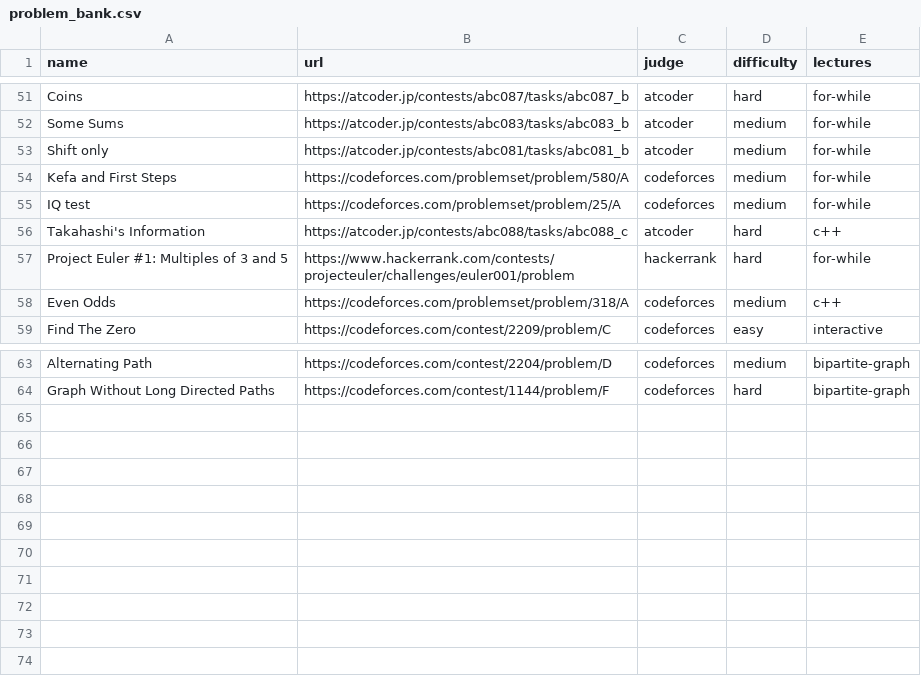
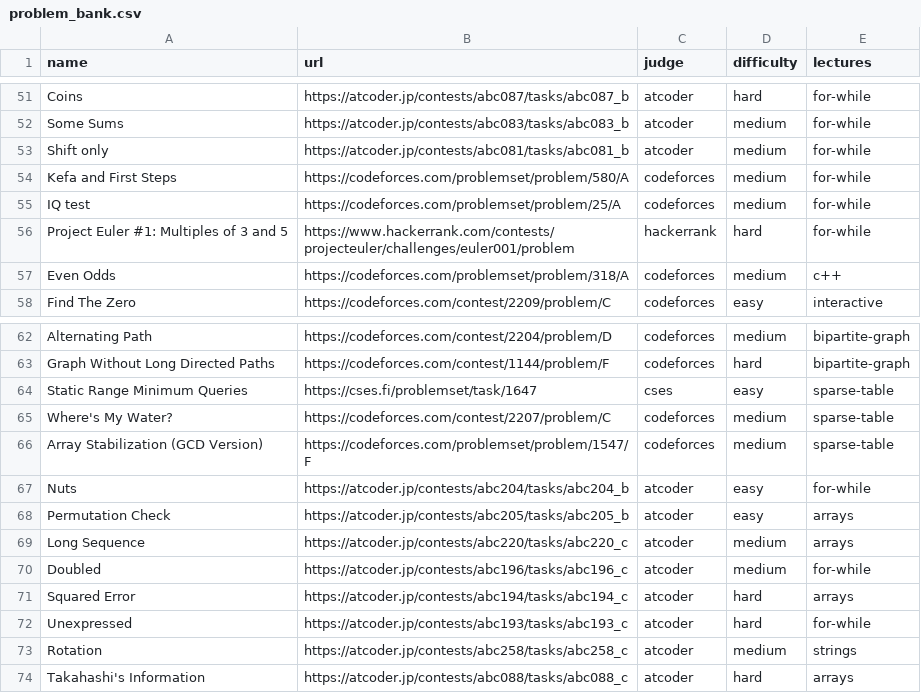
Before and after one commit to ManuelLoaizaV/icpc-pucp-training, a CSV file: data/problem_bank.csv, drawn as a sheet; only a part is shown, gaps mark what is left out; removed rows and columns are numbered as before the commit, all else as after; the diff names each change by its address in the sheet, - before the commit and + after, or states it on an @@ line.

Commit message:
sparse table and array problems

```diff
--- a/data/problem_bank.csv
+++ b/data/problem_bank.csv
-row 56: Takahashi's Information | https://atcoder.jp/contests/abc088/tasks/abc088_c | atcoder | hard | c++
+row 64: Static Range Minimum Queries | https://cses.fi/problemset/task/1647 | cses | easy | sparse-table
+row 65: Where's My Water? | https://codeforces.com/contest/2207/problem/C | codeforces | medium | sparse-table
+row 66: Array Stabilization (GCD Version) | https://codeforces.com/problemset/problem/1547/F | codeforces | medium | sparse-table
+row 67: Nuts | https://atcoder.jp/contests/abc204/tasks/abc204_b | atcoder | easy | for-while
+row 68: Permutation Check | https://atcoder.jp/contests/abc205/tasks/abc205_b | atcoder | easy | arrays
+row 69: Long Sequence | https://atcoder.jp/contests/abc220/tasks/abc220_c | atcoder | medium | arrays
+row 70: Doubled | https://atcoder.jp/contests/abc196/tasks/abc196_c | atcoder | medium | for-while
+row 71: Squared Error | https://atcoder.jp/contests/abc194/tasks/abc194_c | atcoder | hard | arrays
+row 72: Unexpressed | https://atcoder.jp/contests/abc193/tasks/abc193_c | atcoder | hard | for-while
+row 73: Rotation | https://atcoder.jp/contests/abc258/tasks/abc258_c | atcoder | medium | strings
+row 74: Takahashi's Information | https://atcoder.jp/contests/abc088/tasks/abc088_c | atcoder | hard | arrays
```
Also changed, not shown: 1 other file.
